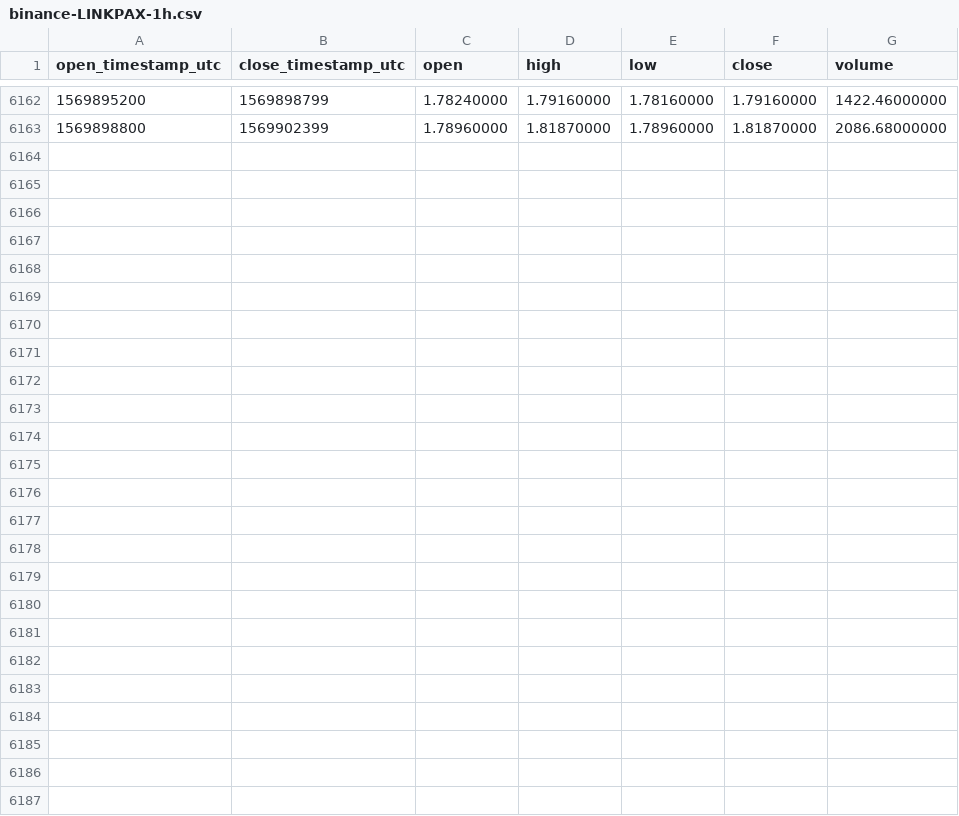
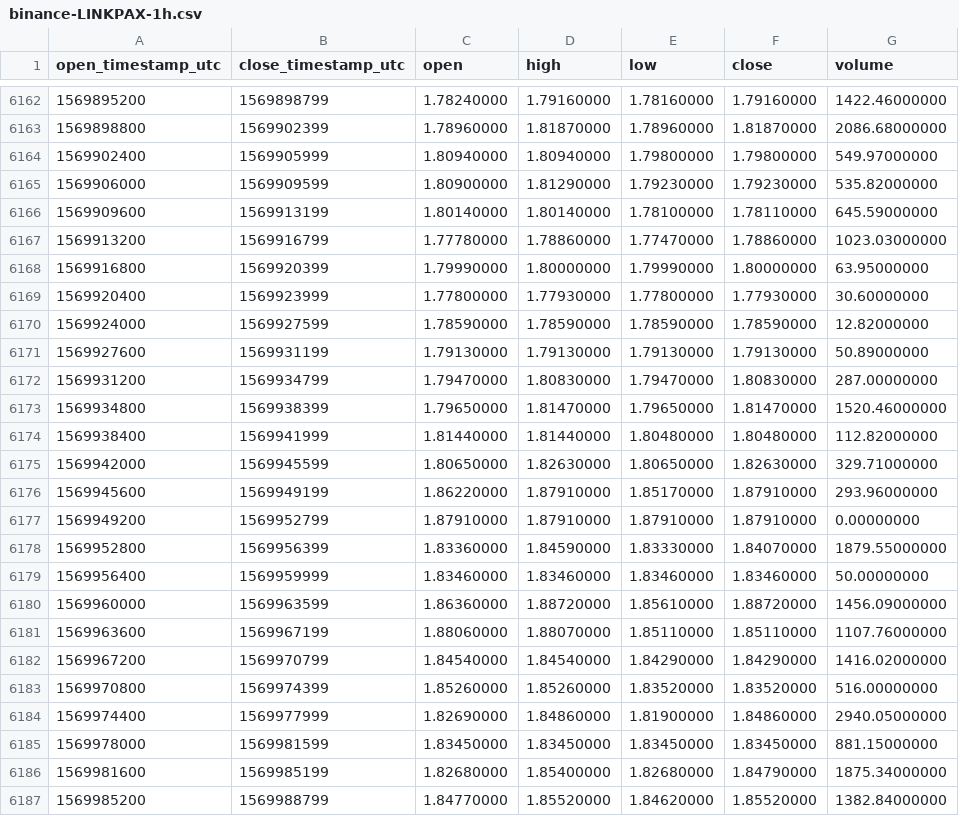
Before and after one commit to cryptobigbro/binance-LINKPAX, a CSV file: binance-LINKPAX-1h.csv, drawn as a sheet; only a part is shown, gaps mark what is left out; the diff names each change by its address in the sheet, - before the commit and + after, or states it on an @@ line.

Commit message:
Update OHLCV data.

```diff
--- a/binance-LINKPAX-1h.csv
+++ b/binance-LINKPAX-1h.csv
+row 6164: 1569902400 | 1569905999 | 1.80940000 | 1.80940000 | 1.79800000 | 1.79800000 | 549.97000000
+row 6165: 1569906000 | 1569909599 | 1.80900000 | 1.81290000 | 1.79230000 | 1.79230000 | 535.82000000
+row 6166: 1569909600 | 1569913199 | 1.80140000 | 1.80140000 | 1.78100000 | 1.78110000 | 645.59000000
+row 6167: 1569913200 | 1569916799 | 1.77780000 | 1.78860000 | 1.77470000 | 1.78860000 | 1023.03000000
+row 6168: 1569916800 | 1569920399 | 1.79990000 | 1.80000000 | 1.79990000 | 1.80000000 | 63.95000000
+row 6169: 1569920400 | 1569923999 | 1.77800000 | 1.77930000 | 1.77800000 | 1.77930000 | 30.60000000
+row 6170: 1569924000 | 1569927599 | 1.78590000 | 1.78590000 | 1.78590000 | 1.78590000 | 12.82000000
+row 6171: 1569927600 | 1569931199 | 1.79130000 | 1.79130000 | 1.79130000 | 1.79130000 | 50.89000000
+row 6172: 1569931200 | 1569934799 | 1.79470000 | 1.80830000 | 1.79470000 | 1.80830000 | 287.00000000
+row 6173: 1569934800 | 1569938399 | 1.79650000 | 1.81470000 | 1.79650000 | 1.81470000 | 1520.46000000
+row 6174: 1569938400 | 1569941999 | 1.81440000 | 1.81440000 | 1.80480000 | 1.80480000 | 112.82000000
+row 6175: 1569942000 | 1569945599 | 1.80650000 | 1.82630000 | 1.80650000 | 1.82630000 | 329.71000000
+row 6176: 1569945600 | 1569949199 | 1.86220000 | 1.87910000 | 1.85170000 | 1.87910000 | 293.96000000
+row 6177: 1569949200 | 1569952799 | 1.87910000 | 1.87910000 | 1.87910000 | 1.87910000 | 0.00000000
+row 6178: 1569952800 | 1569956399 | 1.83360000 | 1.84590000 | 1.83330000 | 1.84070000 | 1879.55000000
+row 6179: 1569956400 | 1569959999 | 1.83460000 | 1.83460000 | 1.83460000 | 1.83460000 | 50.00000000
+row 6180: 1569960000 | 1569963599 | 1.86360000 | 1.88720000 | 1.85610000 | 1.88720000 | 1456.09000000
+row 6181: 1569963600 | 1569967199 | 1.88060000 | 1.88070000 | 1.85110000 | 1.85110000 | 1107.76000000
+row 6182: 1569967200 | 1569970799 | 1.84540000 | 1.84540000 | 1.84290000 | 1.84290000 | 1416.02000000
+row 6183: 1569970800 | 1569974399 | 1.85260000 | 1.85260000 | 1.83520000 | 1.83520000 | 516.00000000
+row 6184: 1569974400 | 1569977999 | 1.82690000 | 1.84860000 | 1.81900000 | 1.84860000 | 2940.05000000
+row 6185: 1569978000 | 1569981599 | 1.83450000 | 1.83450000 | 1.83450000 | 1.83450000 | 881.15000000
+row 6186: 1569981600 | 1569985199 | 1.82680000 | 1.85400000 | 1.82680000 | 1.84790000 | 1875.34000000
+row 6187: 1569985200 | 1569988799 | 1.84770000 | 1.85520000 | 1.84620000 | 1.85520000 | 1382.84000000
```
Also changed, not shown: binance-LINKPAX-1d.csv.
